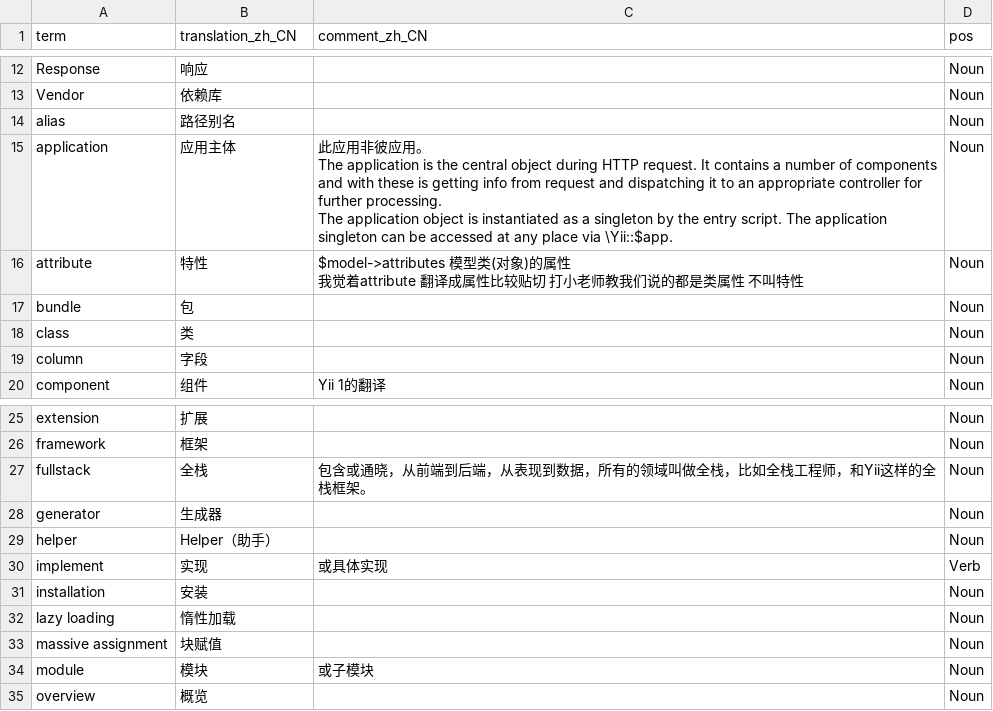
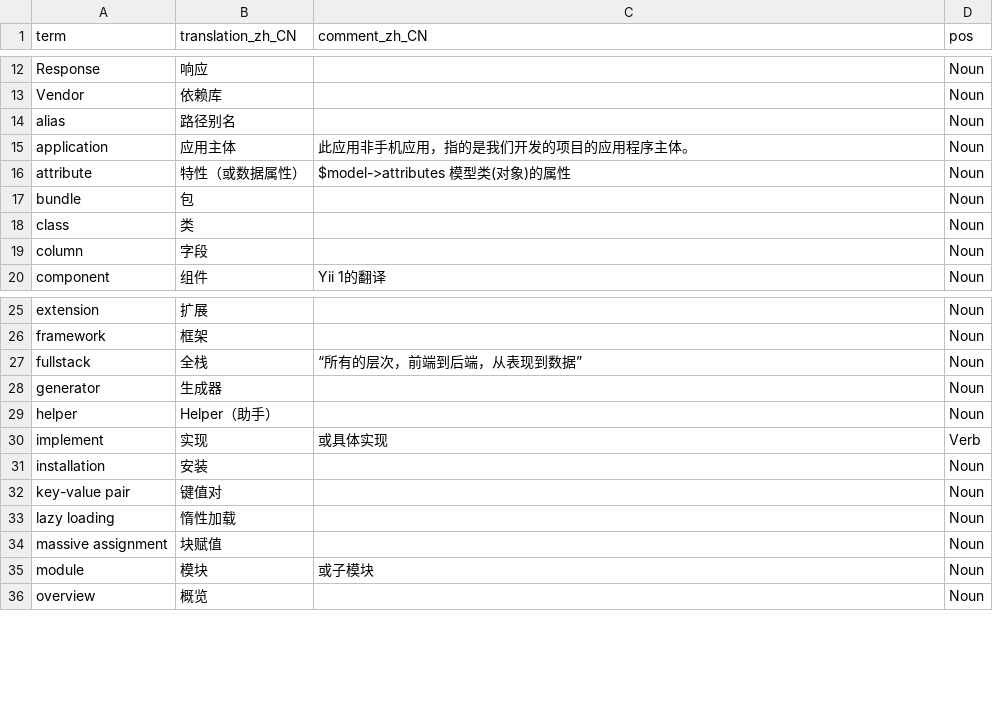
Before and after one commit to yii2-chinesization/yii2-zh-cn, a CSV file: guide/glossary.csv, drawn as a sheet; only a part is shown, gaps mark what is left out.

Commit message:
Update glossary. make its terms‘ description shorter but more readable.

```diff
--- a/guide/glossary.csv
+++ b/guide/glossary.csv
@@ -14,8 +14,4 @@ Vendor,依赖库,,Noun
 alias,路径别名,,Noun
-application,应用主体,"此应用非彼应用。
-The application is the central object during HTTP request. It contains a number of components and with these is getting info from request and dispatching it to an appropriate controller for further processing.
-
-The application object is instantiated as a singleton by the entry script. The application singleton can be accessed at any place via \Yii::$app.",Noun
-attribute,特性,"$model->attributes 模型类(对象)的属性
-我觉着attribute 翻译成属性比较贴切 打小老师教我们说的都是类属性 不叫特性",Noun
+application,应用主体,"此应用非手机应用，指的是我们开发的项目的应用程序主体。",Noun
+attribute,特性（或数据属性）,"$model->attributes 模型类(对象)的属性",Noun
 bundle,包,,Noun
@@ -30,3 +26,3 @@ extension,扩展,,Noun
 framework,框架,,Noun
-fullstack,全栈,包含或通晓，从前端到后端，从表现到数据，所有的领域叫做全栈，比如全栈工程师，和Yii这样的全栈框架。,Noun
+fullstack,全栈,“所有的层次，前端到后端，从表现到数据”,Noun
 generator,生成器,,Noun
@@ -35,2 +31,3 @@ implement,实现,或具体实现,Verb
 installation,安装,,Noun
+key-value pair,键值对,,Noun
 lazy loading,惰性加载,,Noun
```
